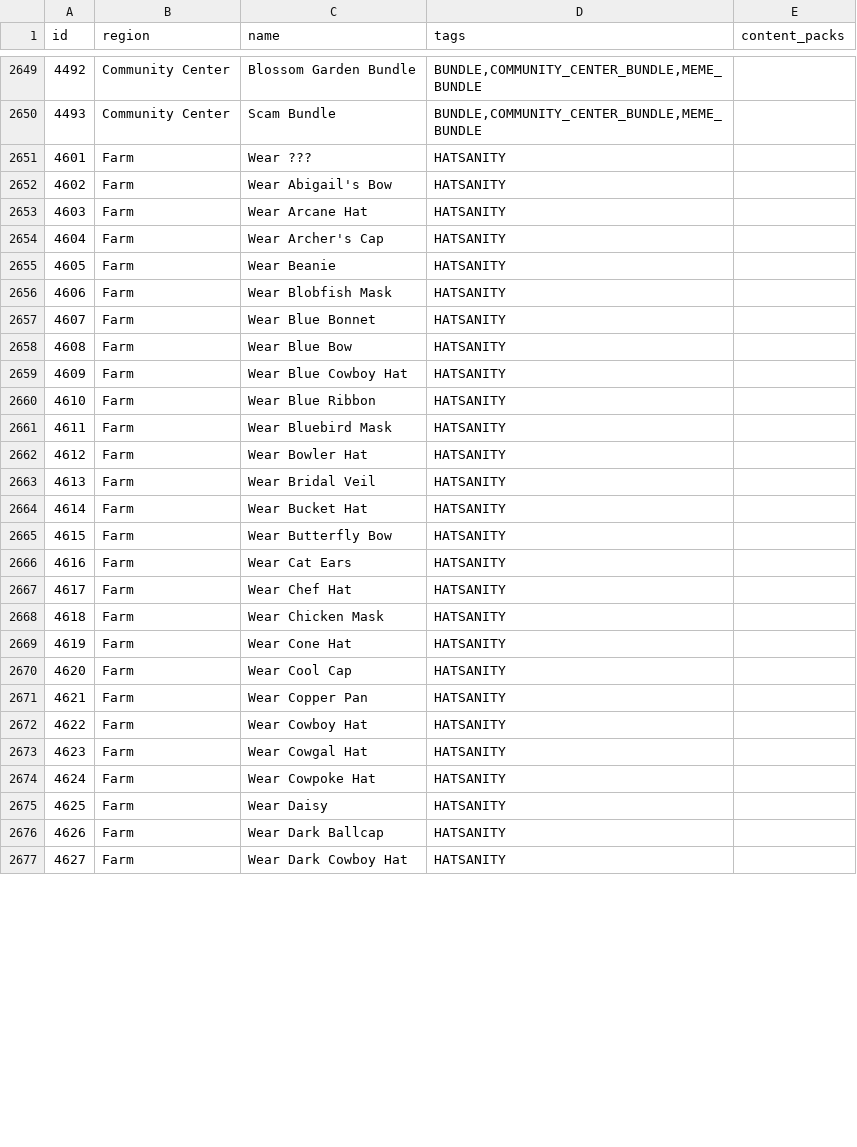
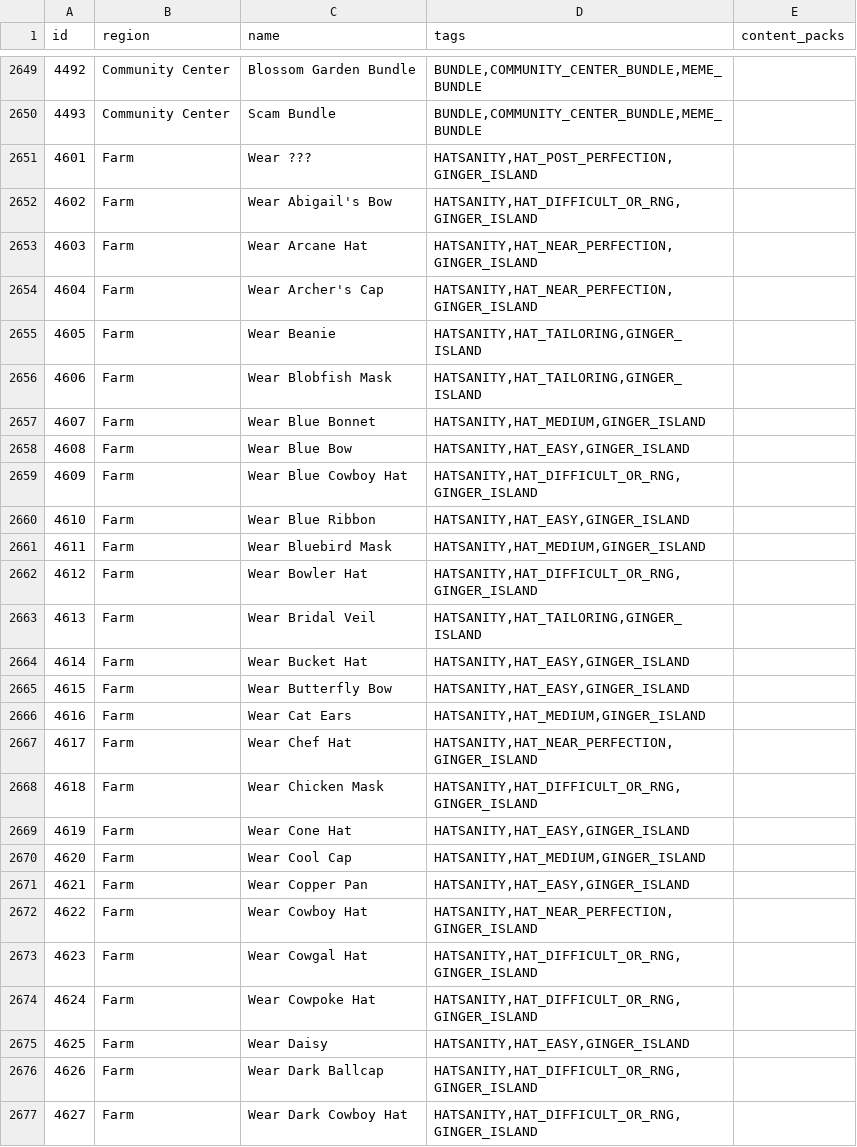
Before and after one commit to itepastra/Archipelago, a CSV file: worlds/stardew_valley/data/locations.csv, drawn as a sheet; only a part is shown, gaps mark what is left out; the diff covers the shown part only; the diff names each change by its address in the sheet, - before the commit and + after, or states it on an @@ line.

Commit message:
- Added location tags to all hats

```diff
--- a/worlds/stardew_valley/data/locations.csv
+++ b/worlds/stardew_valley/data/locations.csv
-D2651 (tags): HATSANITY
+D2651 (tags): HATSANITY,HAT_POST_PERFECTION,GINGER_ISLAND
-D2652 (tags): HATSANITY
+D2652 (tags): HATSANITY,HAT_DIFFICULT_OR_RNG,GINGER_ISLAND
-D2653:D2654 (tags): HATSANITY
+D2653:D2654 (tags): HATSANITY,HAT_NEAR_PERFECTION,GINGER_ISLAND
-D2655:D2656 (tags): HATSANITY
+D2655:D2656 (tags): HATSANITY,HAT_TAILORING,GINGER_ISLAND
-D2657 (tags): HATSANITY
+D2657 (tags): HATSANITY,HAT_MEDIUM,GINGER_ISLAND
-D2658 (tags): HATSANITY
+D2658 (tags): HATSANITY,HAT_EASY,GINGER_ISLAND
-D2659 (tags): HATSANITY
+D2659 (tags): HATSANITY,HAT_DIFFICULT_OR_RNG,GINGER_ISLAND
-D2660 (tags): HATSANITY
+D2660 (tags): HATSANITY,HAT_EASY,GINGER_ISLAND
-D2661 (tags): HATSANITY
+D2661 (tags): HATSANITY,HAT_MEDIUM,GINGER_ISLAND
-D2662 (tags): HATSANITY
+D2662 (tags): HATSANITY,HAT_DIFFICULT_OR_RNG,GINGER_ISLAND
-D2663 (tags): HATSANITY
+D2663 (tags): HATSANITY,HAT_TAILORING,GINGER_ISLAND
-D2664:D2665 (tags): HATSANITY
+D2664:D2665 (tags): HATSANITY,HAT_EASY,GINGER_ISLAND
-D2666 (tags): HATSANITY
+D2666 (tags): HATSANITY,HAT_MEDIUM,GINGER_ISLAND
-D2667 (tags): HATSANITY
+D2667 (tags): HATSANITY,HAT_NEAR_PERFECTION,GINGER_ISLAND
-D2668 (tags): HATSANITY
+D2668 (tags): HATSANITY,HAT_DIFFICULT_OR_RNG,GINGER_ISLAND
-D2669 (tags): HATSANITY
+D2669 (tags): HATSANITY,HAT_EASY,GINGER_ISLAND
-D2670 (tags): HATSANITY
+D2670 (tags): HATSANITY,HAT_MEDIUM,GINGER_ISLAND
-D2671 (tags): HATSANITY
+D2671 (tags): HATSANITY,HAT_EASY,GINGER_ISLAND
-D2672 (tags): HATSANITY
+D2672 (tags): HATSANITY,HAT_NEAR_PERFECTION,GINGER_ISLAND
-D2673:D2674 (tags): HATSANITY
+D2673:D2674 (tags): HATSANITY,HAT_DIFFICULT_OR_RNG,GINGER_ISLAND
-D2675 (tags): HATSANITY
+D2675 (tags): HATSANITY,HAT_EASY,GINGER_ISLAND
-D2676:D2677 (tags): HATSANITY
+D2676:D2677 (tags): HATSANITY,HAT_DIFFICULT_OR_RNG,GINGER_ISLAND
```
Also changed, not shown: 1 added row, 94 edited cells and row numbers in column A elsewhere in this file, 1 other file.
